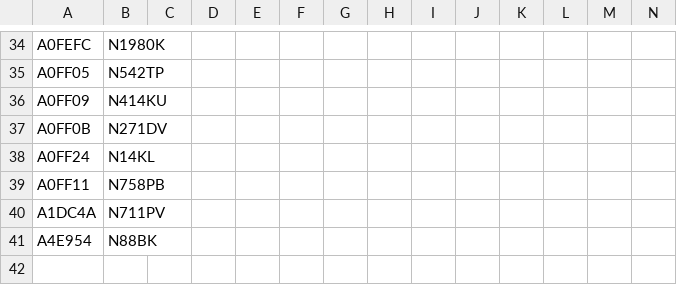
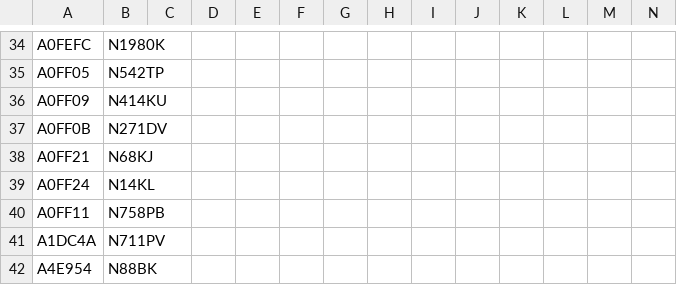
Before and after one commit to sdr-enthusiasts/plane-alert-db, a CSV file: plane-alert-pia.csv, drawn as a sheet; only a part is shown, gaps mark what is left out; the diff names each change by its address in the sheet, - before the commit and + after, or states it on an @@ line.

Commit message:
Update plane-alert-pia.csv

```diff
--- a/plane-alert-pia.csv
+++ b/plane-alert-pia.csv
+row 38: A0FF21 | N68KJ
```
